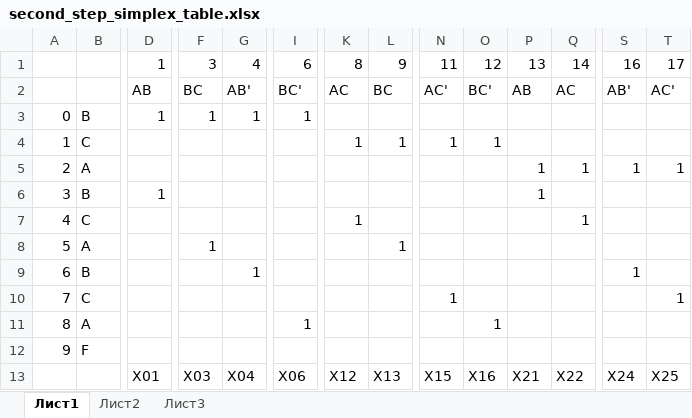
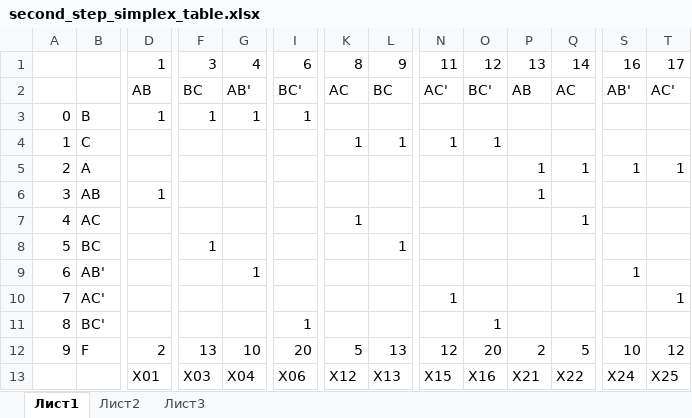
Before and after one commit to zBritva/SparkCUBE, an Excel workbook: docs/second_step_simplex_table.xlsx, sheet Лист1, drawn as a sheet; only a part is shown, gaps mark what is left out; values as stored, in another font and other column widths than the file's, no cell formats; the diff names each change by its address in the sheet, - before the commit and + after, or states it on an @@ line.

```diff
--- a/docs/second_step_simplex_table.xlsx (sheet Лист1)
+++ b/docs/second_step_simplex_table.xlsx (sheet Лист1)
-B6: B
+B6: AB
-B7: C
+B7: AC
-B8: A
+B8: BC
-B9: B
+B9: AB'
-B10: C
+B10: AC'
-B11: A
+B11: BC'
-D12: (empty)
+D12: 2
-F12: (empty)
+F12: 13
-G12: (empty)
+G12: 10
-I12: (empty)
+I12: 20
-K12: (empty)
+K12: 5
-L12: (empty)
+L12: 13
-N12: (empty)
+N12: 12
-O12: (empty)
+O12: 20
-P12: (empty)
+P12: 2
-Q12: (empty)
+Q12: 5
-S12: (empty)
+S12: 10
-T12: (empty)
+T12: 12
```
Also changed, not shown: cell formats, 2 other files.
